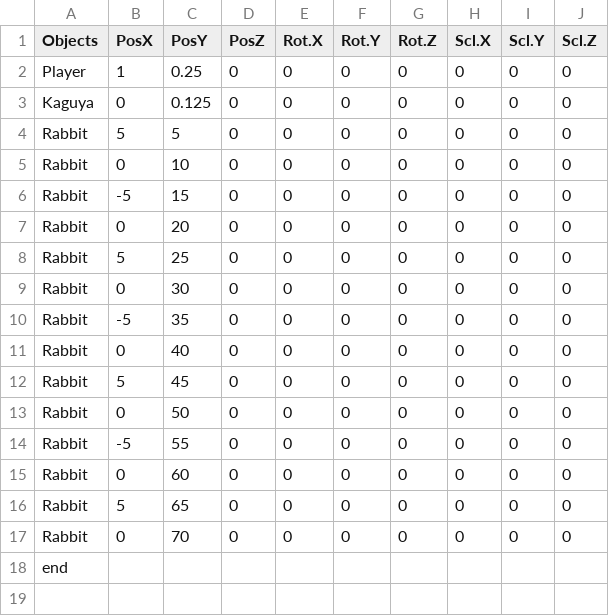
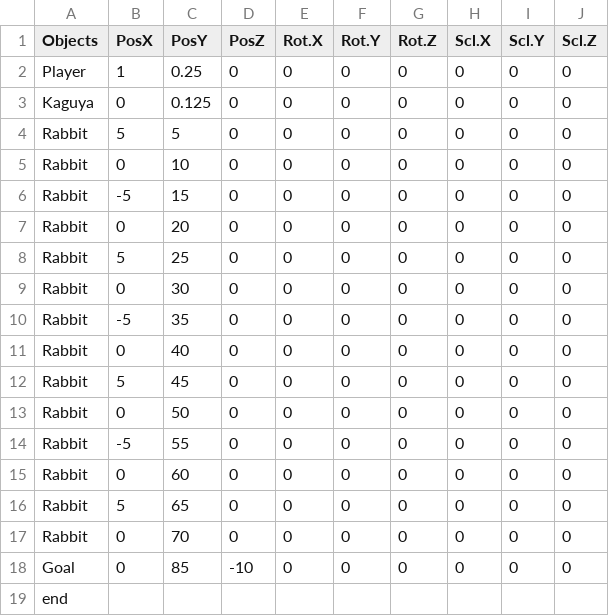
Before and after one commit to YamadaTsuyoshi/SterConnect, a CSV file: SimplSample026/media/CSV/Stage_1.csv, drawn as a sheet.

```diff
--- a/SimplSample026/media/CSV/Stage_1.csv
+++ b/SimplSample026/media/CSV/Stage_1.csv
@@ -17,2 +17,3 @@ Rabbit,5,65,0,0,0,0,0,0,0
 Rabbit,0,70,0,0,0,0,0,0,0
+Goal,0,85,-10,0,0,0,0,0,0
 end,,,,,,,,,
```
Also changed, not shown: 35 other files.
